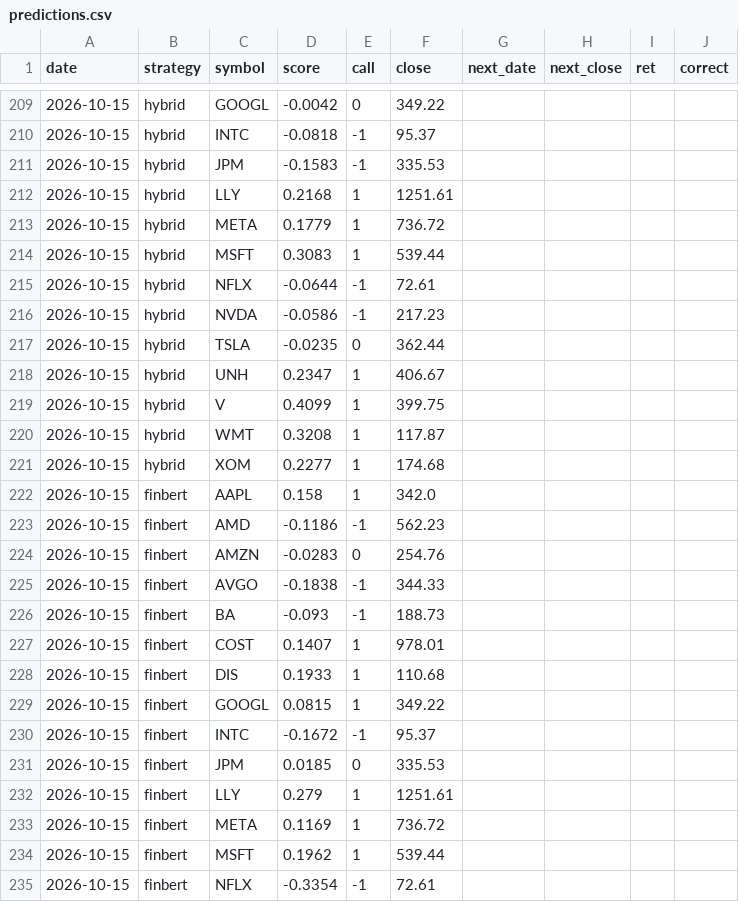
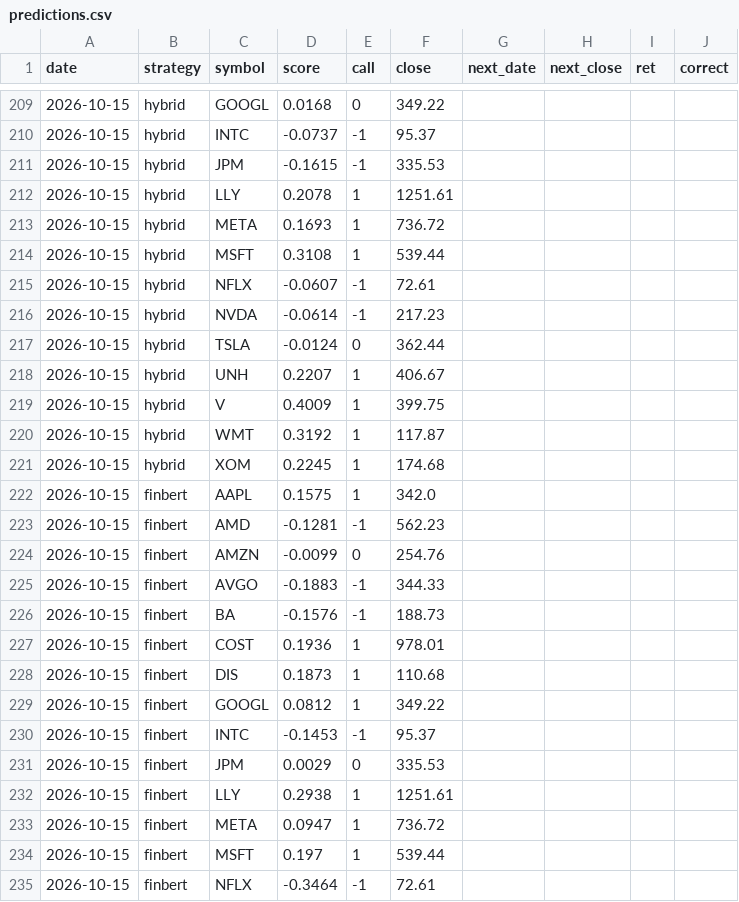
Before and after one commit to nathangin/stock-paper-trader, a CSV file: data/predictions.csv, drawn as a sheet; only a part is shown, gaps mark what is left out; the diff covers the shown part only.

```diff
--- a/data/predictions.csv
+++ b/data/predictions.csv
@@ -209,27 +209,27 @@ date,strategy,symbol,score,call,close,next_date,next_close,ret,correct
-2026-10-15,hybrid,GOOGL,-0.0042,0,349.22,,,,
-2026-10-15,hybrid,INTC,-0.0818,-1,95.37,,,,
-2026-10-15,hybrid,JPM,-0.1583,-1,335.53,,,,
-2026-10-15,hybrid,LLY,0.2168,1,1251.61,,,,
-2026-10-15,hybrid,META,0.1779,1,736.72,,,,
-2026-10-15,hybrid,MSFT,0.3083,1,539.44,,,,
-2026-10-15,hybrid,NFLX,-0.0644,-1,72.61,,,,
-2026-10-15,hybrid,NVDA,-0.0586,-1,217.23,,,,
-2026-10-15,hybrid,TSLA,-0.0235,0,362.44,,,,
-2026-10-15,hybrid,UNH,0.2347,1,406.67,,,,
-2026-10-15,hybrid,V,0.4099,1,399.75,,,,
-2026-10-15,hybrid,WMT,0.3208,1,117.87,,,,
-2026-10-15,hybrid,XOM,0.2277,1,174.68,,,,
-2026-10-15,finbert,AAPL,0.158,1,342.0,,,,
-2026-10-15,finbert,AMD,-0.1186,-1,562.23,,,,
-2026-10-15,finbert,AMZN,-0.0283,0,254.76,,,,
-2026-10-15,finbert,AVGO,-0.1838,-1,344.33,,,,
-2026-10-15,finbert,BA,-0.093,-1,188.73,,,,
-2026-10-15,finbert,COST,0.1407,1,978.01,,,,
-2026-10-15,finbert,DIS,0.1933,1,110.68,,,,
-2026-10-15,finbert,GOOGL,0.0815,1,349.22,,,,
-2026-10-15,finbert,INTC,-0.1672,-1,95.37,,,,
-2026-10-15,finbert,JPM,0.0185,0,335.53,,,,
-2026-10-15,finbert,LLY,0.279,1,1251.61,,,,
-2026-10-15,finbert,META,0.1169,1,736.72,,,,
-2026-10-15,finbert,MSFT,0.1962,1,539.44,,,,
-2026-10-15,finbert,NFLX,-0.3354,-1,72.61,,,,
+2026-10-15,hybrid,GOOGL,0.0168,0,349.22,,,,
+2026-10-15,hybrid,INTC,-0.0737,-1,95.37,,,,
+2026-10-15,hybrid,JPM,-0.1615,-1,335.53,,,,
+2026-10-15,hybrid,LLY,0.2078,1,1251.61,,,,
+2026-10-15,hybrid,META,0.1693,1,736.72,,,,
+2026-10-15,hybrid,MSFT,0.3108,1,539.44,,,,
+2026-10-15,hybrid,NFLX,-0.0607,-1,72.61,,,,
+2026-10-15,hybrid,NVDA,-0.0614,-1,217.23,,,,
+2026-10-15,hybrid,TSLA,-0.0124,0,362.44,,,,
+2026-10-15,hybrid,UNH,0.2207,1,406.67,,,,
+2026-10-15,hybrid,V,0.4009,1,399.75,,,,
+2026-10-15,hybrid,WMT,0.3192,1,117.87,,,,
+2026-10-15,hybrid,XOM,0.2245,1,174.68,,,,
+2026-10-15,finbert,AAPL,0.1575,1,342.0,,,,
+2026-10-15,finbert,AMD,-0.1281,-1,562.23,,,,
+2026-10-15,finbert,AMZN,-0.0099,0,254.76,,,,
+2026-10-15,finbert,AVGO,-0.1883,-1,344.33,,,,
+2026-10-15,finbert,BA,-0.1576,-1,188.73,,,,
+2026-10-15,finbert,COST,0.1936,1,978.01,,,,
+2026-10-15,finbert,DIS,0.1873,1,110.68,,,,
+2026-10-15,finbert,GOOGL,0.0812,1,349.22,,,,
+2026-10-15,finbert,INTC,-0.1453,-1,95.37,,,,
+2026-10-15,finbert,JPM,0.0029,0,335.53,,,,
+2026-10-15,finbert,LLY,0.2938,1,1251.61,,,,
+2026-10-15,finbert,META,0.0947,1,736.72,,,,
+2026-10-15,finbert,MSFT,0.197,1,539.44,,,,
+2026-10-15,finbert,NFLX,-0.3464,-1,72.61,,,,
```
Also changed, not shown: 37 edited cells elsewhere in this file, 5 other files.
